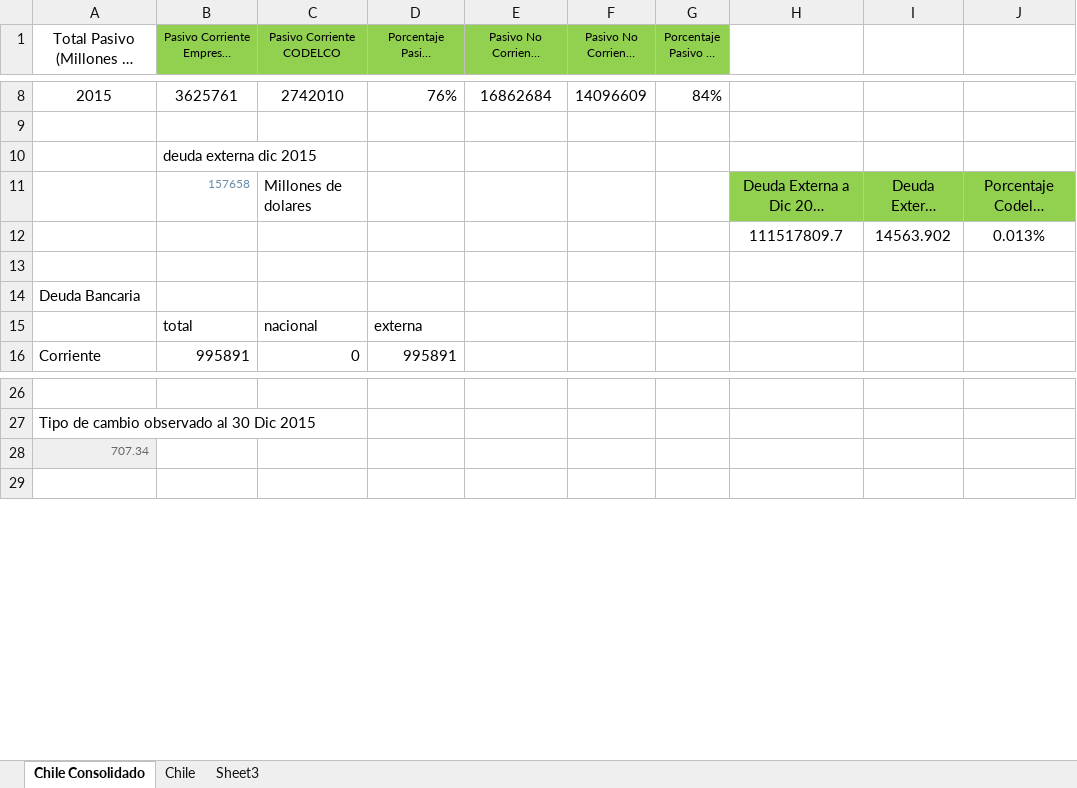
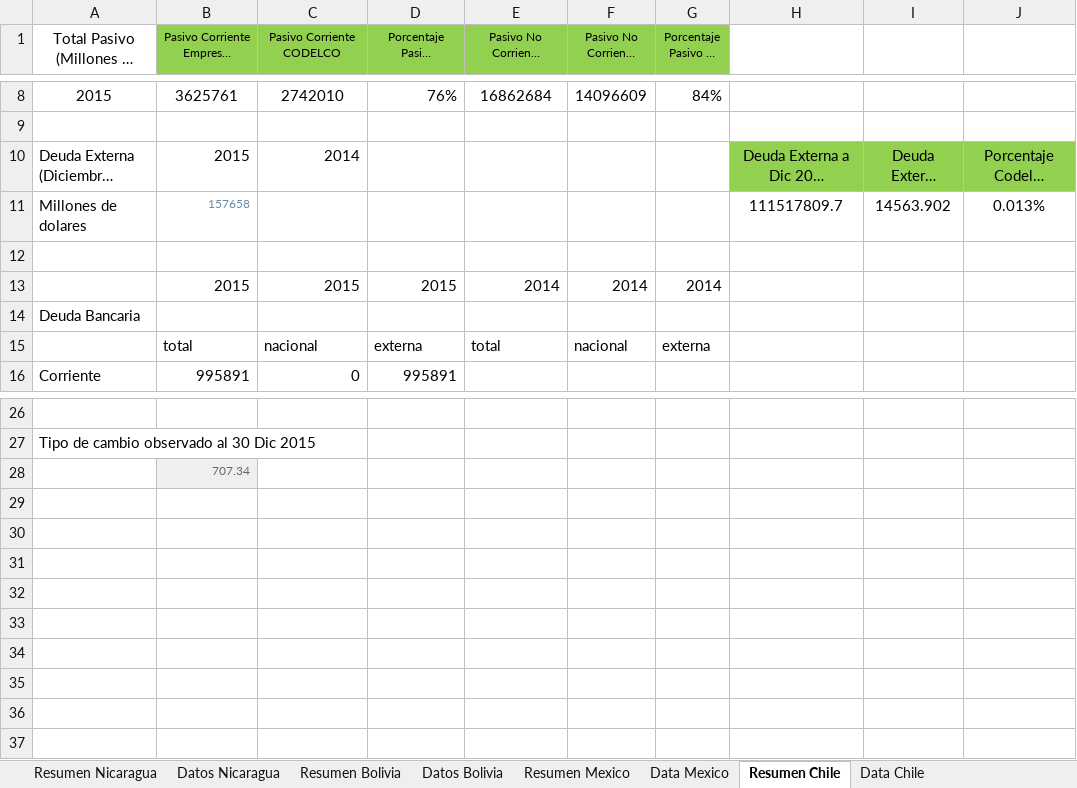
Before and after one commit to ricardomayerb/cap_estudio_2017, an Excel workbook: data/Deuda_por_pais.xlsx, sheet Resumen Chile, drawn as a sheet; only a part is shown, gaps mark what is left out; long unchanged cells end in …; values as stored, in another font and other column widths than the file's, no borders; removed rows and columns are numbered as before the commit, all else as after; the diff names each change by its address in the sheet, - before the commit and + after, or states it on an @@ line.

```diff
--- a/data/Deuda_por_pais.xlsx (sheet Resumen Chile)
+++ b/data/Deuda_por_pais.xlsx (sheet Resumen Chile)
-sheet tab: Chile Consolidado
+sheet tab: Resumen Chile
-sheet tab: Chile
+sheet tab: Data Chile
-sheet tab: Sheet3
+sheet tab: Resumen Nicaragua
+sheet tab: Datos Nicaragua
+sheet tab: Resumen Bolivia
+sheet tab: Datos Bolivia
+sheet tab: Resumen Mexico
+sheet tab: Data Mexico
-row 10:  | deuda externa dic 2015
@@ column A (Total Pasivo (Millones de pesos)) renumbered between rows 10 and 36 @@
-B10: 157658
+B10: 2015
-B10 text colour: #688BA7
+B10 text colour: black, text size: larger
-C10 (Pasivo Corriente CODELCO): Millones de dolares
+C10 (Pasivo Corriente CODELCO): 2014
-B11: (empty)
+B11: 157658
+row 13:  | 2015 | 2015 | 2015 | 2014 | 2014 | 2014
-E15: (empty)
+E15: total
-F15 (Pasivo No Corriente CODELCO): (empty)
+F15 (Pasivo No Corriente CODELCO): nacional
-G15: (empty)
+G15: externa
+row 28:  | 707.34
+row 29: (empty)
+row 30: (empty)
+row 31: (empty)
+row 32: (empty)
+row 33: (empty)
+row 34: (empty)
+row 35: (empty)
-A36 fill: #EFEFEF
+A36 fill: none
```
Also changed, not shown: formulas that keep their value, 10 other files.
